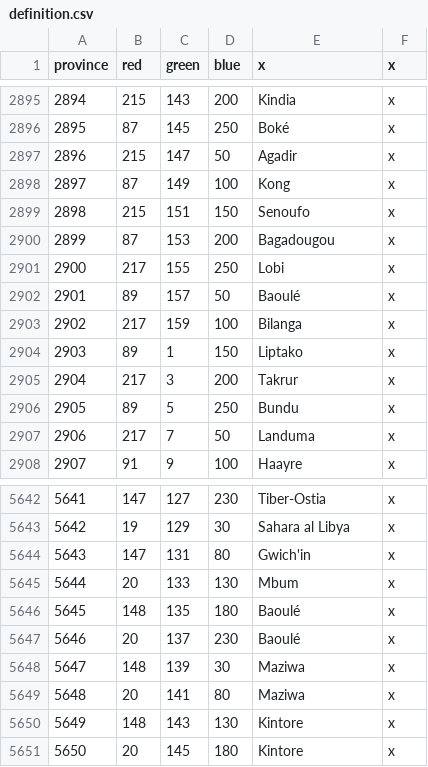
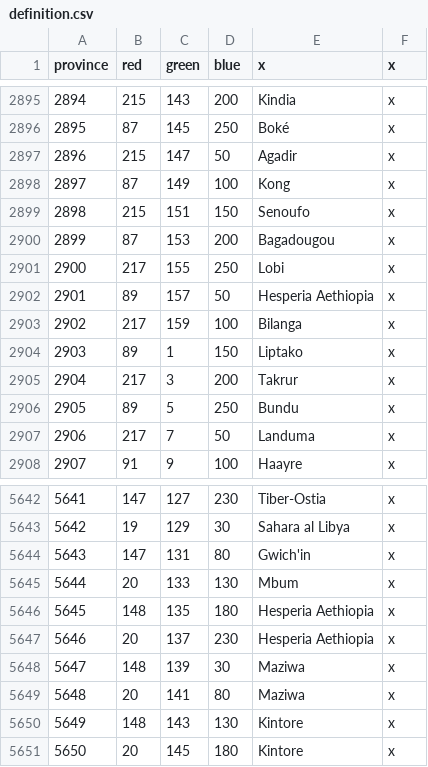
Before and after one commit to 00matthew2000/MEIOUAncient, a CSV file: map/definition.csv, drawn as a sheet; only a part is shown, gaps mark what is left out.

```diff
--- a/map/definition.csv
+++ b/map/definition.csv
@@ -2901,3 +2901,3 @@ province;red;green;blue;x;x
 2900;217;155;250;Lobi;x
-2901;89;157;50;Baoulé;x
+2901;89;157;50;Hesperia Aethiopia;x
 2902;217;159;100;Bilanga;x
@@ -5645,4 +5645,4 @@ province;red;green;blue;x;x
 5644;20;133;130;Mbum;x
-5645;148;135;180;Baoulé;x
-5646;20;137;230;Baoulé;x
+5645;148;135;180;Hesperia Aethiopia;x
+5646;20;137;230;Hesperia Aethiopia;x
 5647;148;139;30;Maziwa;x
```
Also changed, not shown: 6 other files.
